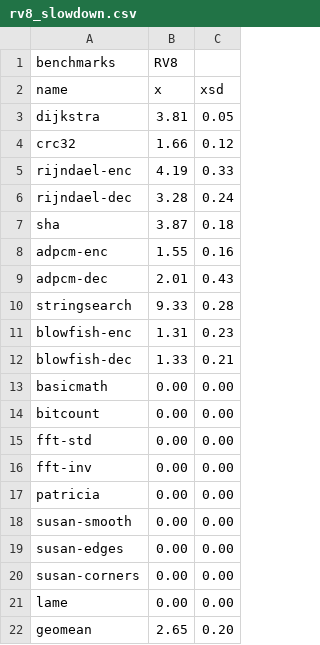
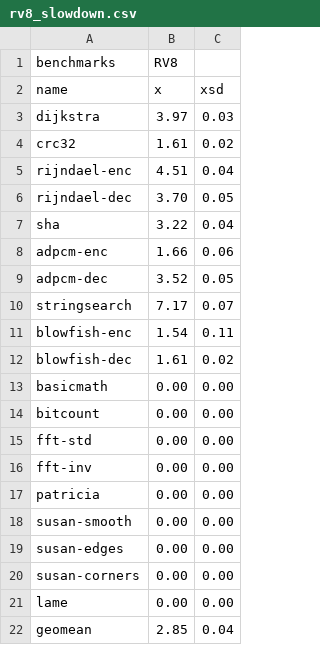
Before and after one commit to lmcad-unicamp/riscv-sbt, a CSV file: mibench/results/rv8_slowdown.csv, drawn as a sheet; the diff names each change by its address in the sheet, - before the commit and + after, or states it on an @@ line.

```diff
--- a/mibench/results/rv8_slowdown.csv
+++ b/mibench/results/rv8_slowdown.csv
-B3 (RV8): 3.81
+B3 (RV8): 3.97
-C3: 0.05
+C3: 0.03
-B4 (RV8): 1.66
+B4 (RV8): 1.61
-C4: 0.12
+C4: 0.02
-B5 (RV8): 4.19
+B5 (RV8): 4.51
-C5: 0.33
+C5: 0.04
-B6 (RV8): 3.28
+B6 (RV8): 3.70
-C6: 0.24
+C6: 0.05
-B7 (RV8): 3.87
+B7 (RV8): 3.22
-C7: 0.18
+C7: 0.04
-B8 (RV8): 1.55
+B8 (RV8): 1.66
-C8: 0.16
+C8: 0.06
-B9 (RV8): 2.01
+B9 (RV8): 3.52
-C9: 0.43
+C9: 0.05
-B10 (RV8): 9.33
+B10 (RV8): 7.17
-C10: 0.28
+C10: 0.07
-B11 (RV8): 1.31
+B11 (RV8): 1.54
-C11: 0.23
+C11: 0.11
-B12 (RV8): 1.33
+B12 (RV8): 1.61
-C12: 0.21
+C12: 0.02
-B22 (RV8): 2.65
+B22 (RV8): 2.85
-C22: 0.20
+C22: 0.04
```
Also changed, not shown: mibench/results/qemu.csv, mibench/results/qemu_slowdown.csv, 4 other files.
